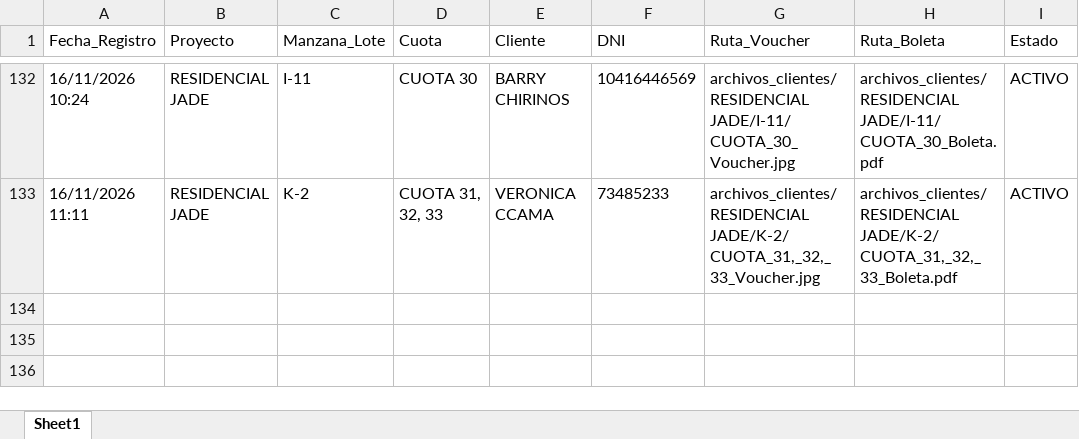
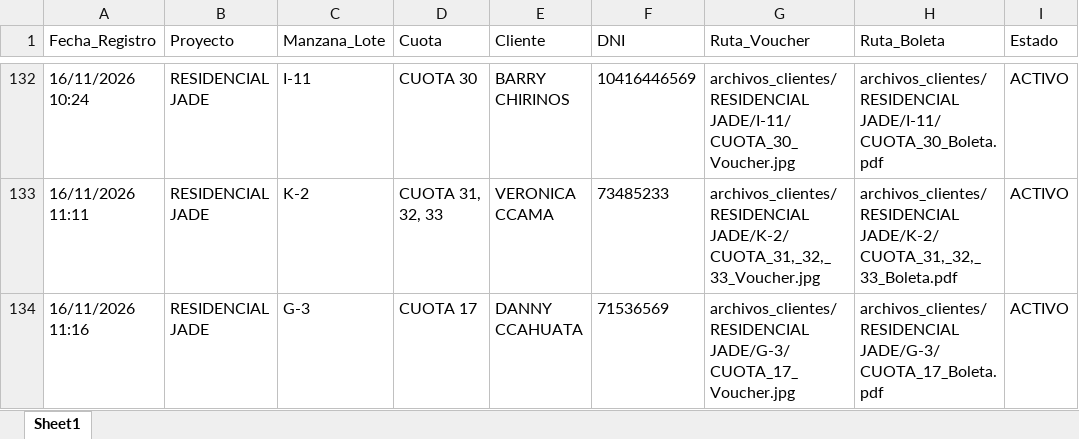
Before and after one commit to bryanflowers10-prog/portal-cobranzas-gr, an Excel workbook: base_datos_pagos.xlsx, sheet Sheet1, drawn as a sheet; only a part is shown, gaps mark what is left out; values as stored, in another font and other column widths than the file's, no borders; the diff names each change by its address in the sheet, - before the commit and + after, or states it on an @@ line.

```diff
--- a/base_datos_pagos.xlsx (sheet Sheet1)
+++ b/base_datos_pagos.xlsx (sheet Sheet1)
+row 134: 16/11/2026 11:16 | RESIDENCIAL JADE | G-3 | CUOTA 17 | DANNY CCAHUATA | 71536569 | archivos_clientes/RESIDENCIAL JADE/G-3/CUOTA_17_Voucher.jpg | archivos_clientes/RESIDENCIAL JADE/G-3/CUOTA_17_Boleta.pdf | ACTIVO
```
Also changed, not shown: 2 other files.
